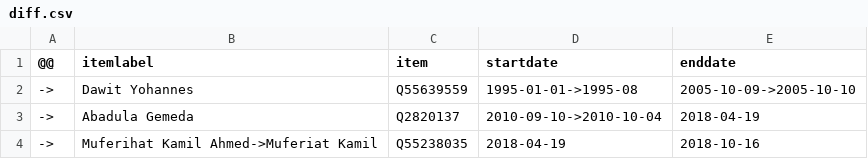
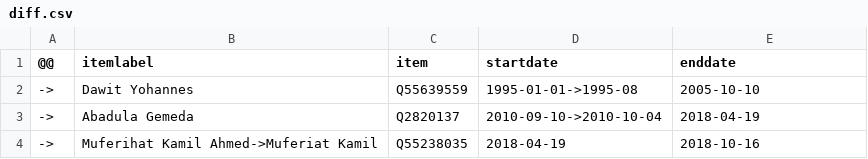
Before and after one commit to every-politician-scrapers/ethiopia-ministers, a CSV file: sources/speaker-enwiki/diff.csv, drawn as a sheet.

Commit message:
Compare external sources to Wikidata

```diff
--- a/sources/speaker-enwiki/diff.csv
+++ b/sources/speaker-enwiki/diff.csv
@@ -1,3 +1,3 @@
 @@,itemlabel,item,startdate,enddate
-->,Dawit Yohannes,Q55639559,1995-01-01->1995-08,2005-10-09->2005-10-10
+->,Dawit Yohannes,Q55639559,1995-01-01->1995-08,2005-10-10
 ->,Abadula Gemeda,Q2820137,2010-09-10->2010-10-04,2018-04-19
```
